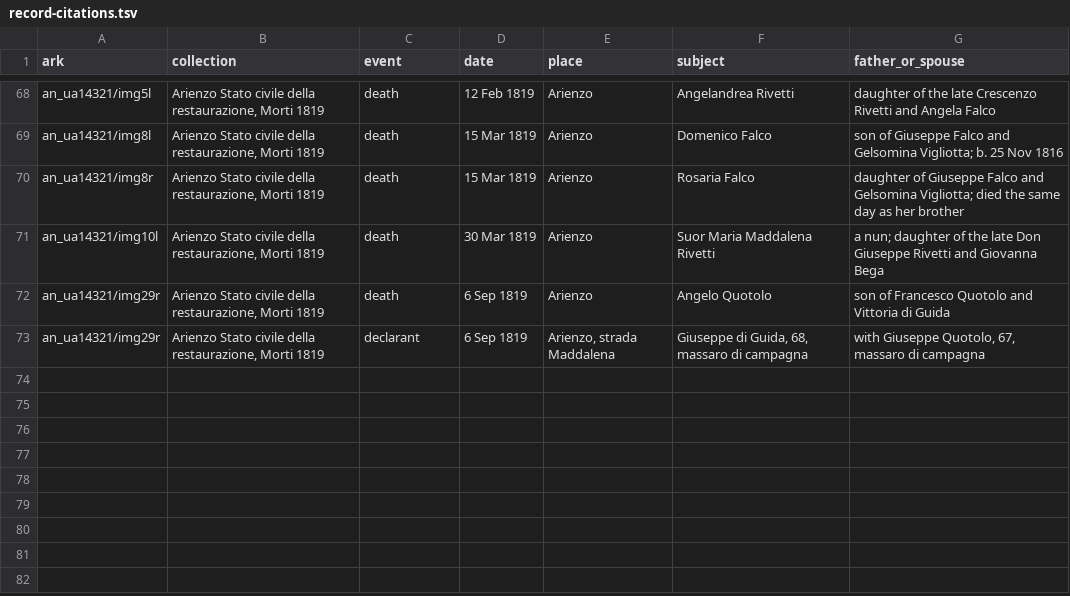
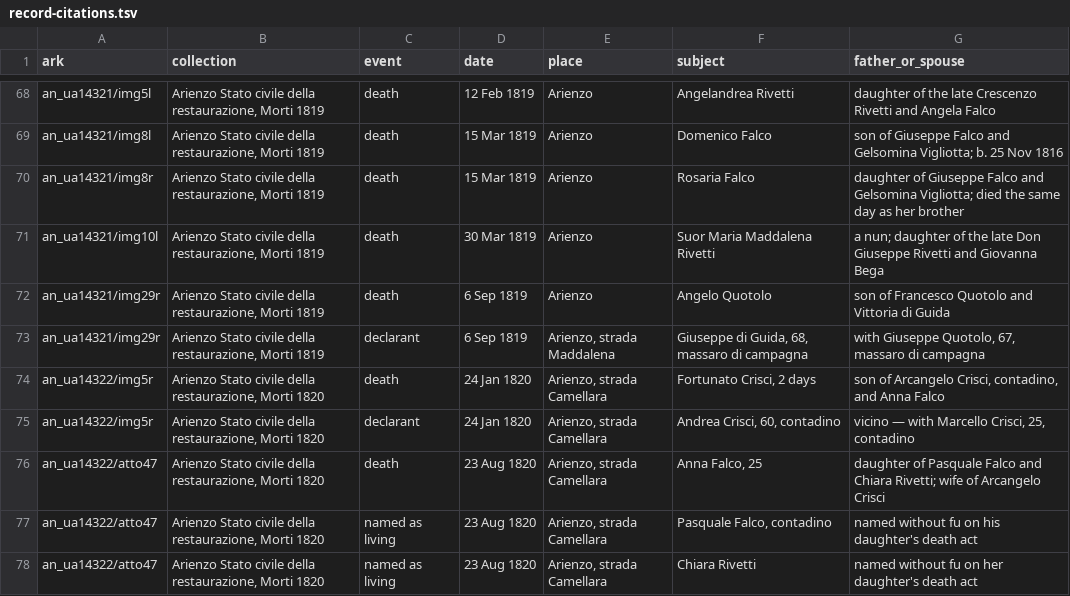
Before and after one commit to daviddef/TheFalco, a TSV file: data/record-citations.tsv, drawn as a sheet; only a part is shown, gaps mark what is left out; the diff names each change by its address in the sheet, - before the commit and + after, or states it on an @@ line.

```diff
--- a/data/record-citations.tsv
+++ b/data/record-citations.tsv
+row 74: an_ua14322/img5r | Arienzo Stato civile della restaurazione, Morti 1820 | death | 24 Jan 1820 | Arienzo, strada Camellara | Fortunato Crisci, 2 days | son of Arcangelo Crisci, contadino, and Anna Falco
+row 75: an_ua14322/img5r | Arienzo Stato civile della restaurazione, Morti 1820 | declarant | 24 Jan 1820 | Arienzo, strada Camellara | Andrea Crisci, 60, contadino | vicino — with Marcello Crisci, 25, contadino
+row 76: an_ua14322/atto47 | Arienzo Stato civile della restaurazione, Morti 1820 | death | 23 Aug 1820 | Arienzo, strada Camellara | Anna Falco, 25 | daughter of Pasquale Falco and Chiara Rivetti; wife of Arcangelo Crisci
+row 77: an_ua14322/atto47 | Arienzo Stato civile della restaurazione, Morti 1820 | named as living | 23 Aug 1820 | Arienzo, strada Camellara | Pasquale Falco, contadino | named without fu on his daughter's death act
+row 78: an_ua14322/atto47 | Arienzo Stato civile della restaurazione, Morti 1820 | named as living | 23 Aug 1820 | Arienzo, strada Camellara | Chiara Rivetti | named without fu on her daughter's death act
```
Also changed, not shown: data/households.tsv, 6 other files.
